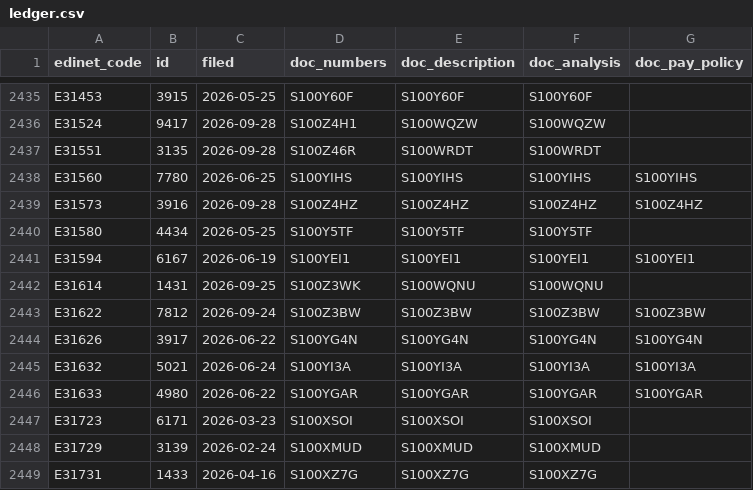
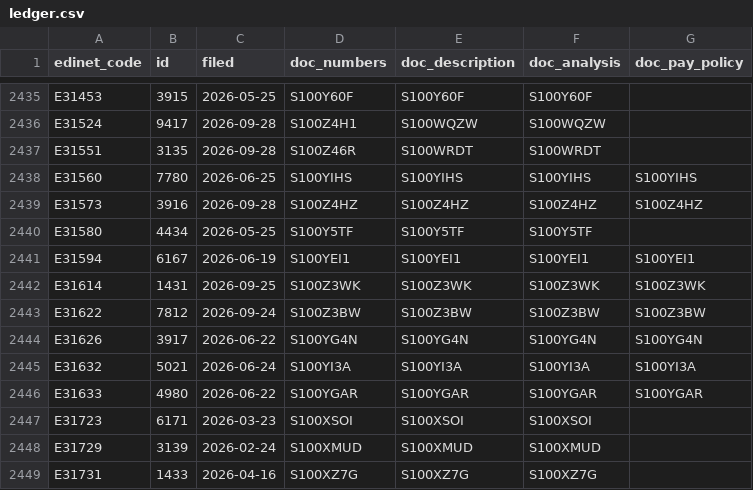
Before and after one commit to varmil/nenshu, a CSV file: pipeline/data/ledger.csv, drawn as a sheet; only a part is shown, gaps mark what is left out.

```diff
--- a/pipeline/data/ledger.csv
+++ b/pipeline/data/ledger.csv
@@ -2441,3 +2441,3 @@ E31580,4434,2026-05-25,S100Y5TF,S100Y5TF,S100Y5TF,
 E31594,6167,2026-06-19,S100YEI1,S100YEI1,S100YEI1,S100YEI1
-E31614,1431,2026-09-25,S100Z3WK,S100WQNU,S100WQNU,
+E31614,1431,2026-09-25,S100Z3WK,S100Z3WK,S100Z3WK,S100Z3WK
 E31622,7812,2026-09-24,S100Z3BW,S100Z3BW,S100Z3BW,S100Z3BW
```
Also changed, not shown: 1 other file.
